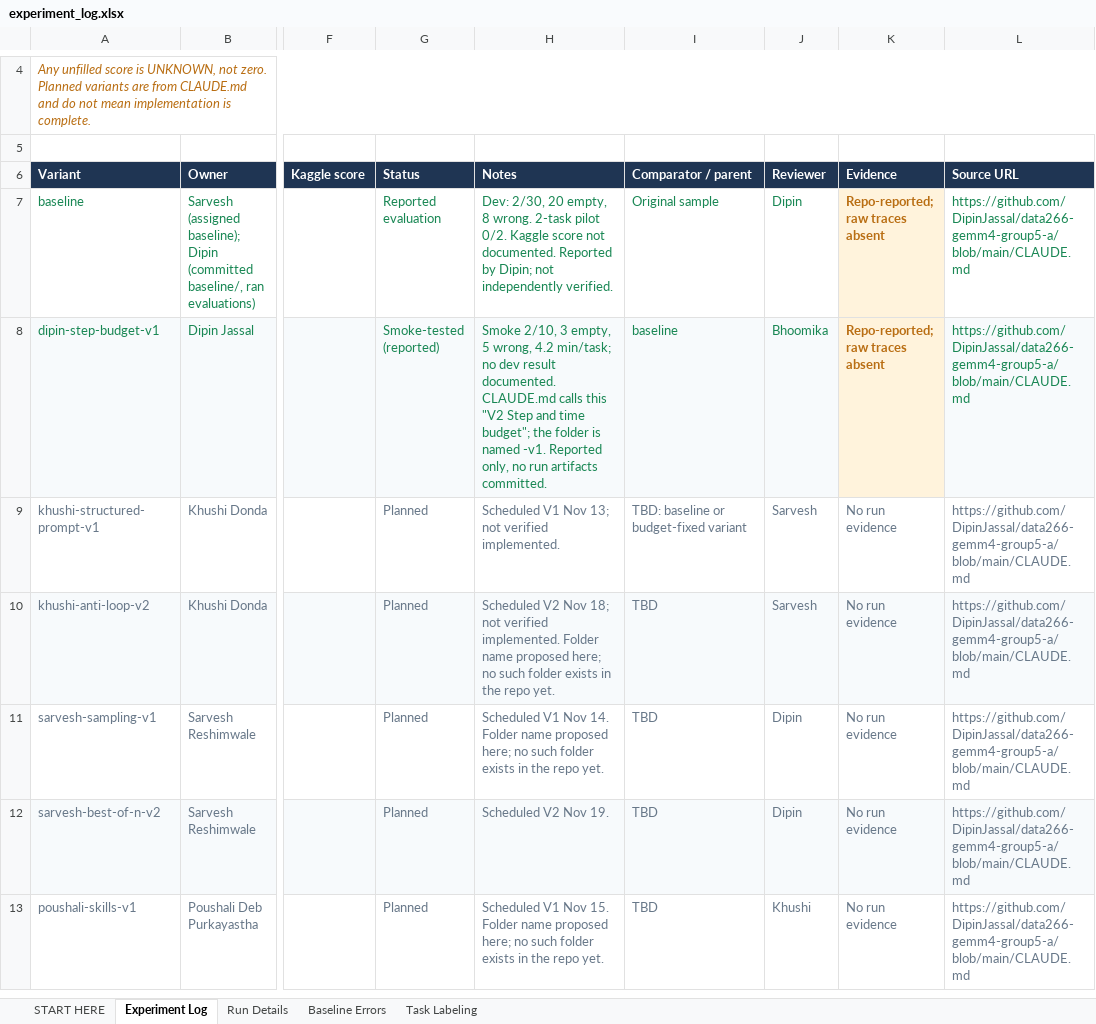
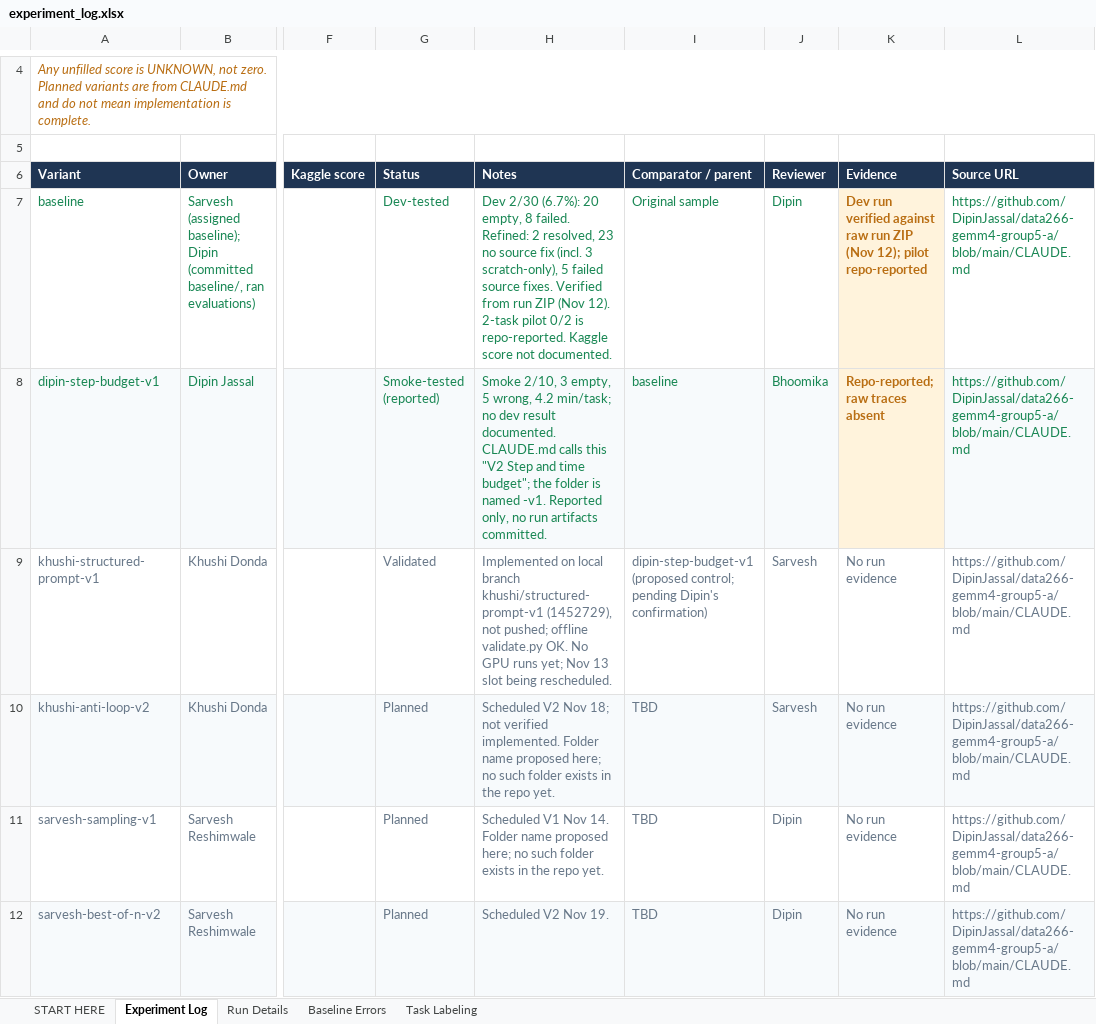
Before and after one commit to DipinJassal/data266-gemm4-group5-a, an Excel workbook: docs/experiment_log.xlsx, sheet Experiment Log, drawn as a sheet; only a part is shown, gaps mark what is left out; the shorter side is filled out with more unchanged rows; values as stored, in another font and other column widths than the file's, no borders; charts and pictures not drawn; the diff names each change by its address in the sheet, - before the commit and + after, or states it on an @@ line.

Commit message:
docs: verified baseline error analysis, filled experiment log, CLAUDE.md progress
- docs/error_analysis.md: Nov 10 baseline dev run analysed from the raw run ZIP (2/30 verified; primary labels 2 resolved / 23 empty or invalid diff / 5 wrong fix or broke tests, not separable; contributing flags kept separate; per-task table for all 30 dev tasks; limitations incl. missing Phase 2 output).
- docs/experiment_log.xlsx: RUN-002 marked verified against the run ZIP; Task Labeling filled for all 30 dev tasks; live refined-label and flag counts in Baseline Errors; RUN-001 and RUN-003 unchanged.
- CLAUDE.md: baseline verified, ZIP received, findings, Khushi's progress, proposed V2-budget control for V1 recorded as pending Dipin's confirmation (rule 1 unchanged).

Raw ZIP, traces and adapter weights are not committed.

```diff
--- a/docs/experiment_log.xlsx (sheet Experiment Log)
+++ b/docs/experiment_log.xlsx (sheet Experiment Log)
-G7 (Status): Reported evaluation
+G7 (Status): Dev-tested
-H7 (Notes): Dev: 2/30, 20 empty, 8 wrong. 2-task pilot 0/2. Kaggle score not documented. Reported by Dipin; not independently verified.
+H7 (Notes): Dev 2/30 (6.7%): 20 empty, 8 failed. Refined: 2 resolved, 23 no source fix (incl. 3 scratch-only), 5 failed source fixes. Verified from run ZIP (Nov 12). 2-task pilot 0/2 is repo-reported. Kaggle score not documented.
-K7 (Evidence): Repo-reported; raw traces absent
+K7 (Evidence): Dev run verified against raw run ZIP (Nov 12); pilot repo-reported
-G9 (Status): Planned
+G9 (Status): Validated
-H9 (Notes): Scheduled V1 Nov 13; not verified implemented.
+H9 (Notes): Implemented on local branch khushi/structured-prompt-v1 (1452729), not pushed; offline validate.py OK. No GPU runs yet; Nov 13 slot being rescheduled.
-I9 (Comparator / parent): TBD: baseline or budget-fixed variant
+I9 (Comparator / parent): dipin-step-budget-v1 (proposed control; pending Dipin's confirmation)
```
Also changed, not shown: sheet Task Labeling, sheet Baseline Errors, sheet Run Details, sheet START HERE, charts or pictures, 2 other files.
